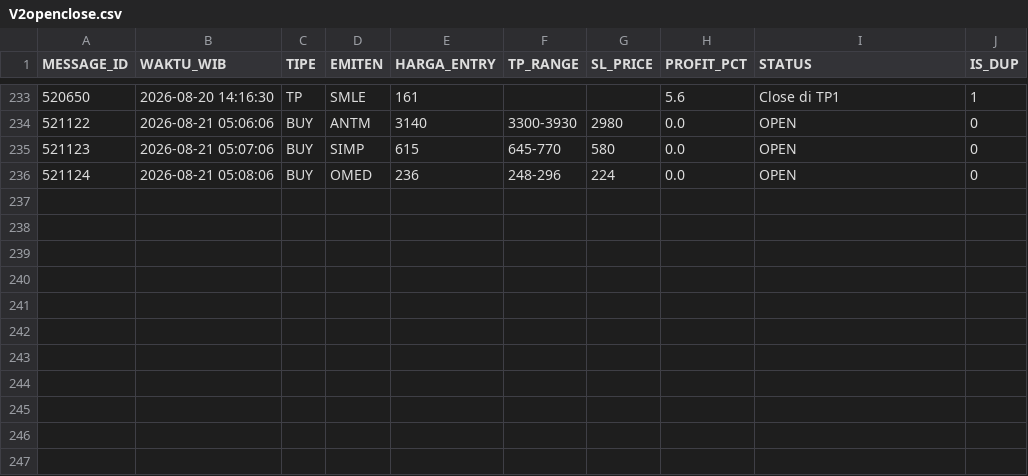
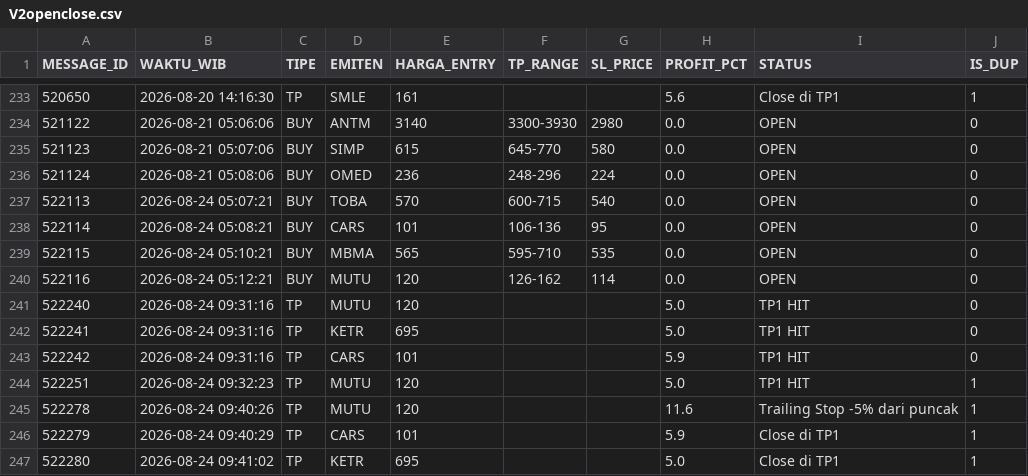
Before and after one commit to illusixTri/dashboard-rla, a CSV file: V2openclose.csv, drawn as a sheet; only a part is shown, gaps mark what is left out.

```diff
--- a/V2openclose.csv
+++ b/V2openclose.csv
@@ -236 +236,12 @@ MESSAGE_ID,WAKTU_WIB,TIPE,EMITEN,HARGA_ENTRY,TP_RANGE,SL_PRICE,PROFIT_PCT,STATUS
 521124,2026-08-21 05:08:06,BUY,OMED,236,248-296,224,0.0,OPEN,0
+522113,2026-08-24 05:07:21,BUY,TOBA,570,600-715,540,0.0,OPEN,0
+522114,2026-08-24 05:08:21,BUY,CARS,101,106-136,95,0.0,OPEN,0
+522115,2026-08-24 05:10:21,BUY,MBMA,565,595-710,535,0.0,OPEN,0
+522116,2026-08-24 05:12:21,BUY,MUTU,120,126-162,114,0.0,OPEN,0
+522240,2026-08-24 09:31:16,TP,MUTU,120,,,5.0,TP1 HIT,0
+522241,2026-08-24 09:31:16,TP,KETR,695,,,5.0,TP1 HIT,0
+522242,2026-08-24 09:31:16,TP,CARS,101,,,5.9,TP1 HIT,0
+522251,2026-08-24 09:32:23,TP,MUTU,120,,,5.0,TP1 HIT,1
+522278,2026-08-24 09:40:26,TP,MUTU,120,,,11.6,Trailing Stop -5% dari puncak,1
+522279,2026-08-24 09:40:29,TP,CARS,101,,,5.9,Close di TP1,1
+522280,2026-08-24 09:41:02,TP,KETR,695,,,5.0,Close di TP1,1
```
Also changed, not shown: portofolio_web.csv.
